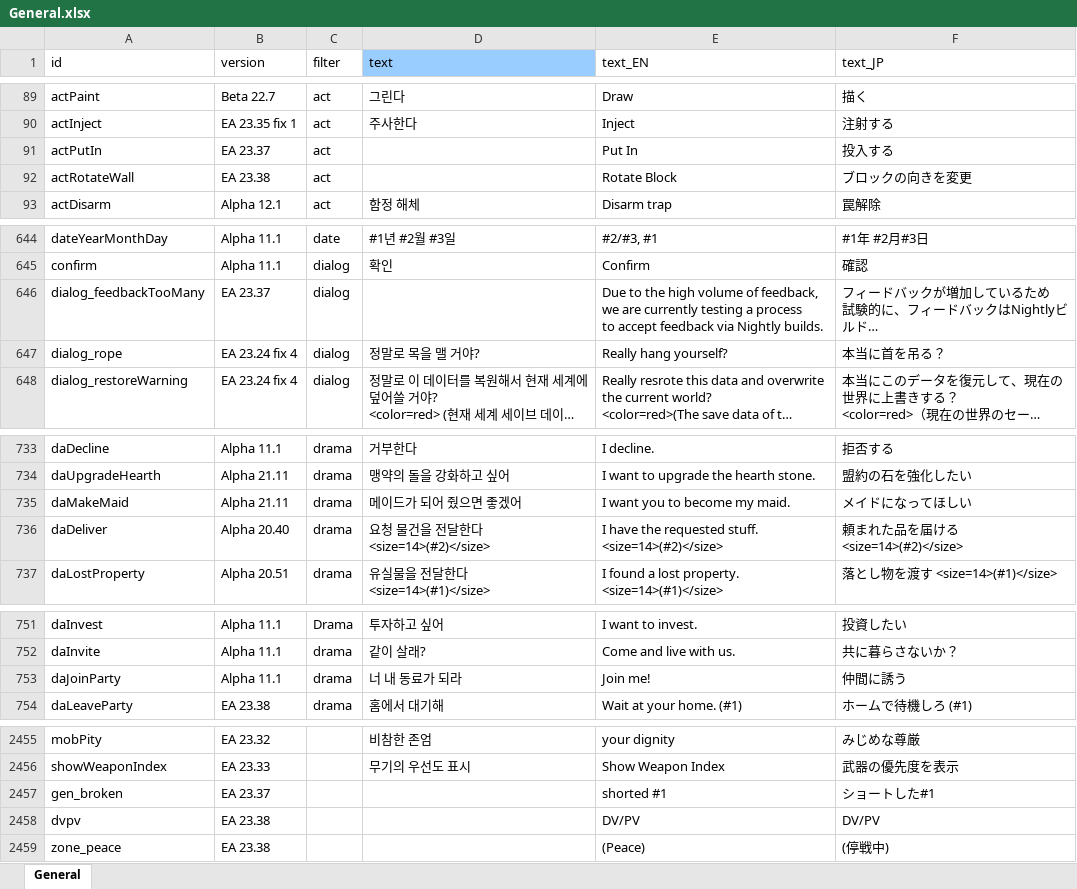
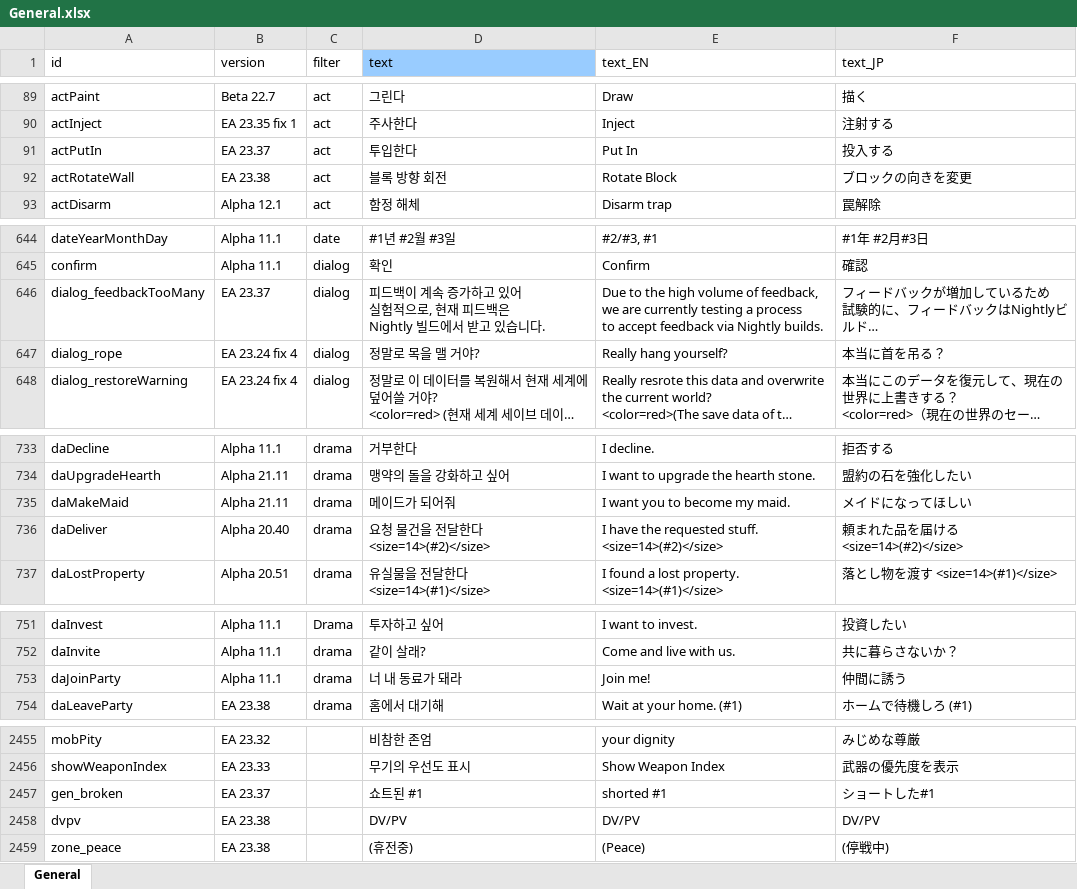
Before and after one commit to cinornu/Elin_KR, an Excel workbook: Mod_Korean/Lang/KR/Game/General.xlsx, sheet General, drawn as a sheet; only a part is shown, gaps mark what is left out; long unchanged cells end in …; values as stored, in another font and other column widths than the file's, no borders; charts and pictures not drawn; ↵ is a line break in a cell; the diff covers the shown part only; the diff names each change by its address in the sheet, - before the commit and + after, or states it on an @@ line.

```diff
--- a/Mod_Korean/Lang/KR/Game/General.xlsx (sheet General)
+++ b/Mod_Korean/Lang/KR/Game/General.xlsx (sheet General)
-D91 (text): (empty)
+D91 (text): 투입한다
-D92 (text): (empty)
+D92 (text): 블록 방향 회전
-D646 (text): (empty)
+D646 (text): 피드백이 계속 증가하고 있어 ↵ 실험적으로, 현재 피드백은 ↵ Nightly 빌드에서 받고 있습니다.
-D735 (text): 메이드가 되어 줬으면 좋겠어
+D735 (text): 메이드가 되어줘
-D753 (text): 너 내 동료가 되라
+D753 (text): 너 내 동료가 돼라
-D2457 (text): (empty)
+D2457 (text): 쇼트된 #1
-D2458 (text): (empty)
+D2458 (text): DV/PV
-D2459 (text): (empty)
+D2459 (text): (휴전중)
```
Also changed, not shown: 1 edited cell elsewhere in this sheet, charts or pictures, Mod_Korean/Lang/KR/Game/Element.xlsx, Mod_Korean/Lang/KR/Game/Person.xlsx, 2 other files.
